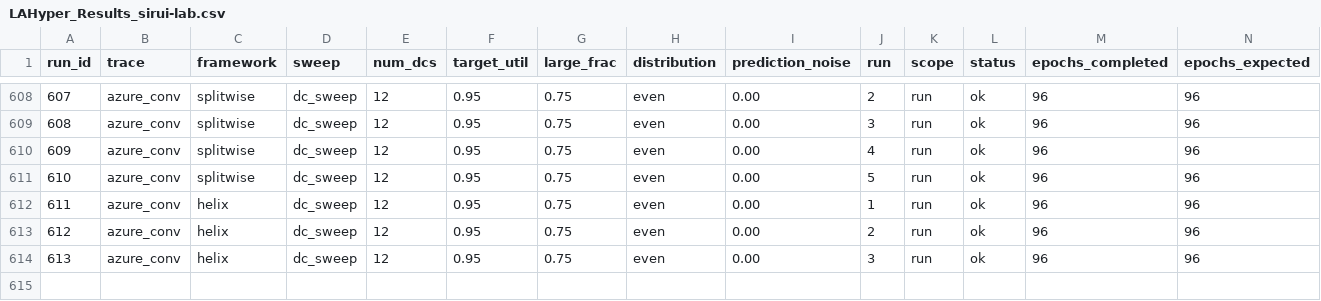
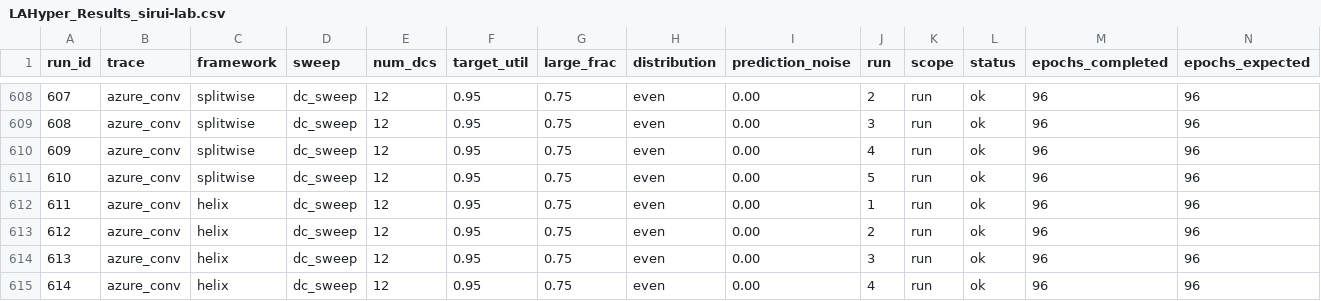
Before and after one commit to hmoore01/LLMScheduling, a CSV file: ipdps/experiment_results/LAHyper_Results_sirui-lab.csv, drawn as a sheet; only a part is shown, gaps mark what is left out; rows hold the shown columns only; the diff names each change by its address in the sheet, - before the commit and + after, or states it on an @@ line.

Commit message:
results[sirui-lab]: 2026-06-17 12:37:44

```diff
--- a/ipdps/experiment_results/LAHyper_Results_sirui-lab.csv
+++ b/ipdps/experiment_results/LAHyper_Results_sirui-lab.csv
+row 615: 614 | azure_conv | helix | dc_sweep | 12 | 0.95 | 0.75 | even | 0.00 | 4 | run | ok | 96 | 96
```
